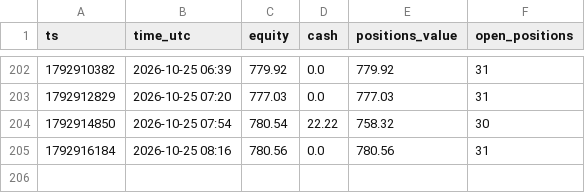
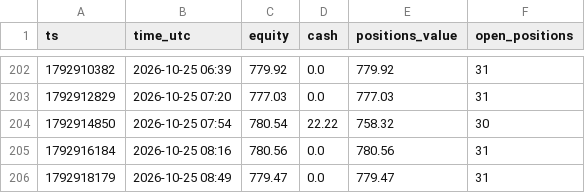
Before and after one commit to Duncan2k04/Polymarket-copybot, a CSV file: data/live_top5_equity.csv, drawn as a sheet; only a part is shown, gaps mark what is left out; the diff names each change by its address in the sheet, - before the commit and + after, or states it on an @@ line.

Commit message:
live run 2026-10-25T08:49Z

```diff
--- a/data/live_top5_equity.csv
+++ b/data/live_top5_equity.csv
+row 206: 1792918179 | 2026-10-25 08:49 | 779.47 | 0.0 | 779.47 | 31
```
Also changed, not shown: data/live_wide_equity.csv, 5 other files.
